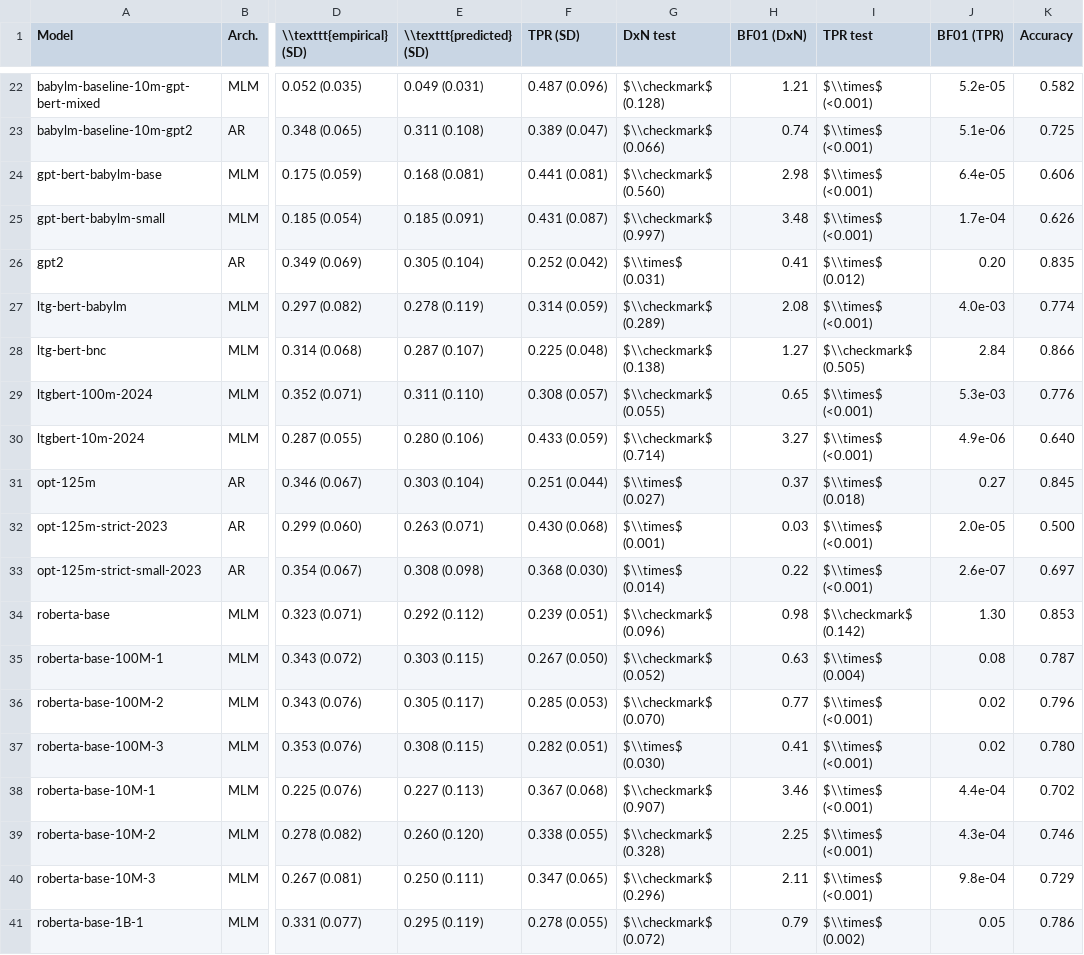
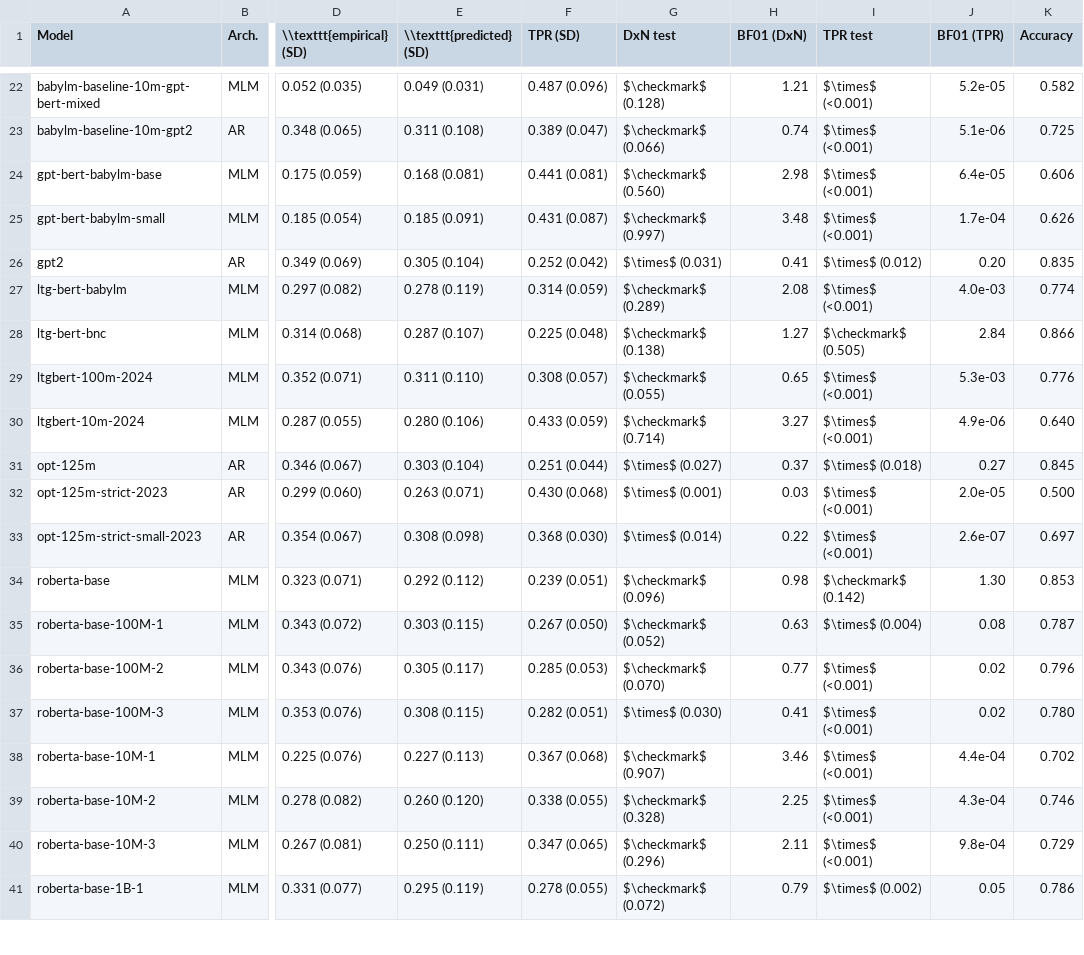
Before and after one commit to hjvm/llm-form-and-function, a CSV file: figures/appendix_full_results_table.csv, drawn as a sheet; only a part is shown, gaps mark what is left out; the diff covers the shown part only; the diff names each change by its address in the sheet, - before the commit and + after, or states it on an @@ line.

```diff
--- a/figures/appendix_full_results_table.csv
+++ b/figures/appendix_full_results_table.csv
-G22 (DxN test): $\\checkmark$ (0.128)
+G22 (DxN test): $\checkmark$ (0.128)
-I22:I25 (TPR test): $\\times$ (<0.001)
+I22:I25 (TPR test): $\times$ (<0.001)
-G23 (DxN test): $\\checkmark$ (0.066)
+G23 (DxN test): $\checkmark$ (0.066)
-G24 (DxN test): $\\checkmark$ (0.560)
+G24 (DxN test): $\checkmark$ (0.560)
-G25 (DxN test): $\\checkmark$ (0.997)
+G25 (DxN test): $\checkmark$ (0.997)
-G26 (DxN test): $\\times$ (0.031)
+G26 (DxN test): $\times$ (0.031)
-I26 (TPR test): $\\times$ (0.012)
+I26 (TPR test): $\times$ (0.012)
-G27 (DxN test): $\\checkmark$ (0.289)
+G27 (DxN test): $\checkmark$ (0.289)
-I27 (TPR test): $\\times$ (<0.001)
+I27 (TPR test): $\times$ (<0.001)
-G28 (DxN test): $\\checkmark$ (0.138)
+G28 (DxN test): $\checkmark$ (0.138)
-I28 (TPR test): $\\checkmark$ (0.505)
+I28 (TPR test): $\checkmark$ (0.505)
-G29 (DxN test): $\\checkmark$ (0.055)
+G29 (DxN test): $\checkmark$ (0.055)
-I29:I30 (TPR test): $\\times$ (<0.001)
+I29:I30 (TPR test): $\times$ (<0.001)
-G30 (DxN test): $\\checkmark$ (0.714)
+G30 (DxN test): $\checkmark$ (0.714)
-G31 (DxN test): $\\times$ (0.027)
+G31 (DxN test): $\times$ (0.027)
-I31 (TPR test): $\\times$ (0.018)
+I31 (TPR test): $\times$ (0.018)
-G32 (DxN test): $\\times$ (0.001)
+G32 (DxN test): $\times$ (0.001)
-I32:I33 (TPR test): $\\times$ (<0.001)
+I32:I33 (TPR test): $\times$ (<0.001)
-G33 (DxN test): $\\times$ (0.014)
+G33 (DxN test): $\times$ (0.014)
-G34 (DxN test): $\\checkmark$ (0.096)
+G34 (DxN test): $\checkmark$ (0.096)
-I34 (TPR test): $\\checkmark$ (0.142)
+I34 (TPR test): $\checkmark$ (0.142)
-G35 (DxN test): $\\checkmark$ (0.052)
+G35 (DxN test): $\checkmark$ (0.052)
-I35 (TPR test): $\\times$ (0.004)
+I35 (TPR test): $\times$ (0.004)
-G36 (DxN test): $\\checkmark$ (0.070)
+G36 (DxN test): $\checkmark$ (0.070)
-I36:I40 (TPR test): $\\times$ (<0.001)
+I36:I40 (TPR test): $\times$ (<0.001)
-G37 (DxN test): $\\times$ (0.030)
+G37 (DxN test): $\times$ (0.030)
-G38 (DxN test): $\\checkmark$ (0.907)
+G38 (DxN test): $\checkmark$ (0.907)
-G39 (DxN test): $\\checkmark$ (0.328)
+G39 (DxN test): $\checkmark$ (0.328)
-G40 (DxN test): $\\checkmark$ (0.296)
+G40 (DxN test): $\checkmark$ (0.296)
-G41 (DxN test): $\\checkmark$ (0.072)
+G41 (DxN test): $\checkmark$ (0.072)
-I41 (TPR test): $\\times$ (0.002)
+I41 (TPR test): $\times$ (0.002)
```
Also changed, not shown: 62 edited cells elsewhere in this file, figures/main_joint_table.csv, 2 other files.
